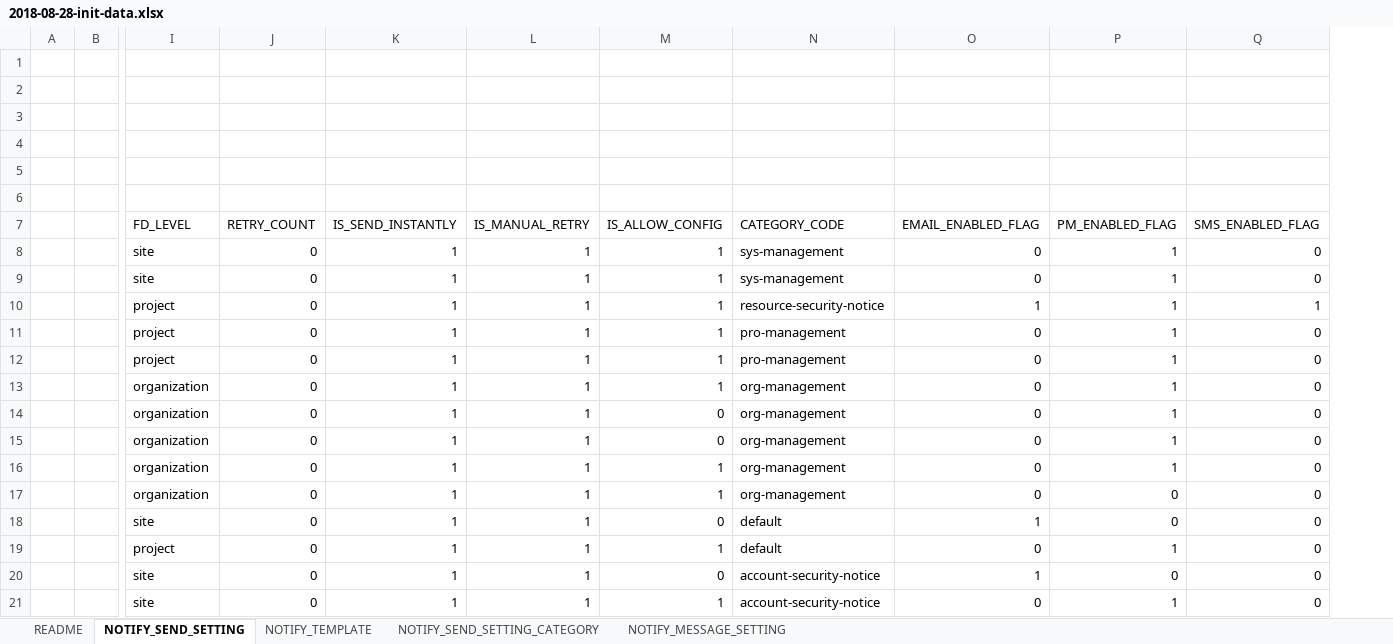
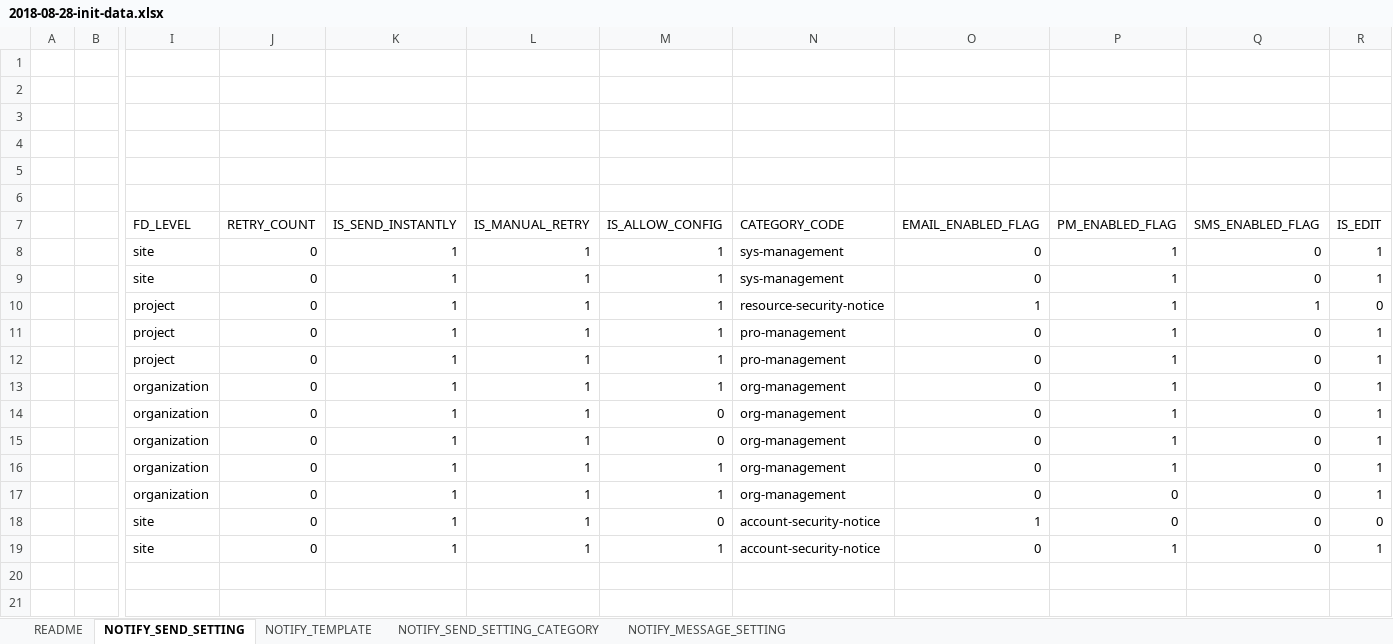
Before and after one commit to open-hand/choerodon-message, an Excel workbook: src/main/resources/script/db/2018-08-28-init-data.xlsx, sheet NOTIFY_SEND_SETTING, drawn as a sheet; only a part is shown, gaps mark what is left out; values as stored, in another font and other column widths than the file's, no borders; removed rows and columns are numbered as before the commit, all else as after; rows hold the shown columns only; the diff names each change by its address in the sheet, - before the commit and + after, or states it on an @@ line.

```diff
--- a/src/main/resources/script/db/2018-08-28-init-data.xlsx (sheet NOTIFY_SEND_SETTING)
+++ b/src/main/resources/script/db/2018-08-28-init-data.xlsx (sheet NOTIFY_SEND_SETTING)
+column R (IS_EDIT), rows 8-19: 1 | 1 | 0 | 1 | 1 | 1 | 1 | 1 | 1 | 1 | 0 | 1
-row 18:  |  | site | 0 | 1 | 1 | 0 | default | 1 | 0 | 0
-row 19:  |  | project | 0 | 1 | 1 | 1 | default | 0 | 1 | 0
```
Also changed, not shown: 6 other files.
